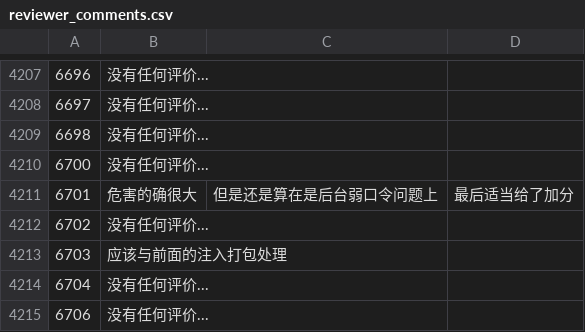
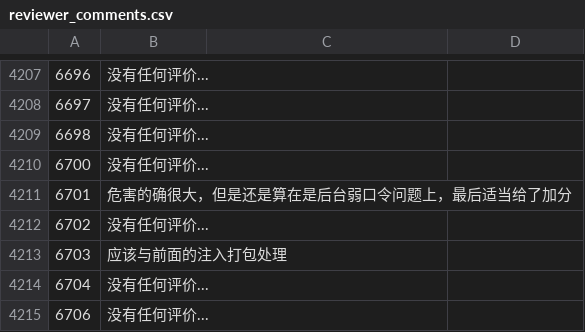
Before and after one commit to ptgeft/edu-src, a CSV file: reviewer_comments/reviewer_comments.csv, drawn as a sheet; only a part is shown, gaps mark what is left out.

Commit message:
Update reviewer_comments.csv

```diff
--- a/reviewer_comments/reviewer_comments.csv
+++ b/reviewer_comments/reviewer_comments.csv
@@ -4210,3 +4210,3 @@
 6700,没有任何评价...
-6701,危害的确很大,但是还是算在是后台弱口令问题上,最后适当给了加分
+6701,危害的确很大，但是还是算在是后台弱口令问题上，最后适当给了加分
 6702,没有任何评价...
```
